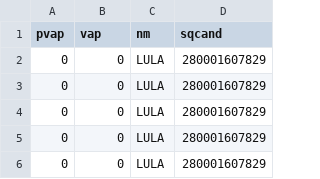
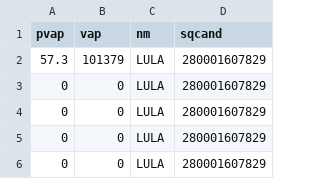
Before and after one commit to sabinorsp/dashboard_eleicoes_2022_r, a CSV file: data/df_primeiro.csv, drawn as a sheet; only a part is shown.

```diff
--- a/data/df_primeiro.csv
+++ b/data/df_primeiro.csv
@@ -1,3 +1,3 @@
 pvap,vap,nm,sqcand
-0,0,LULA,280001607829
+57.3,101379,LULA,280001607829
 0,0,LULA,280001607829
```
Also changed, not shown: data/df_geral.csv, data/df_segundo.csv, 1 other file.
